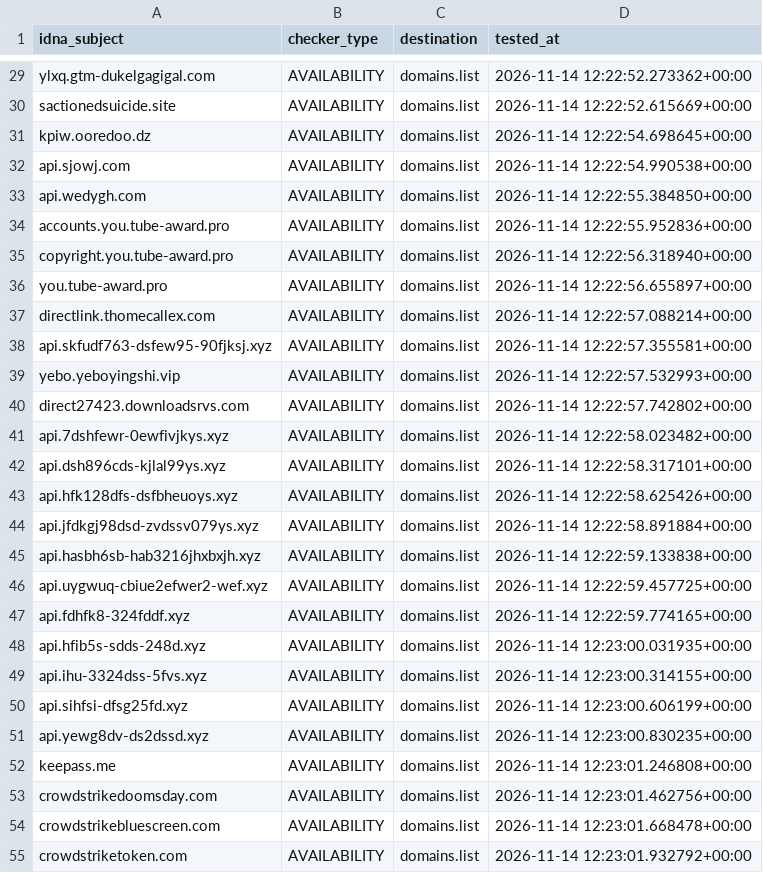
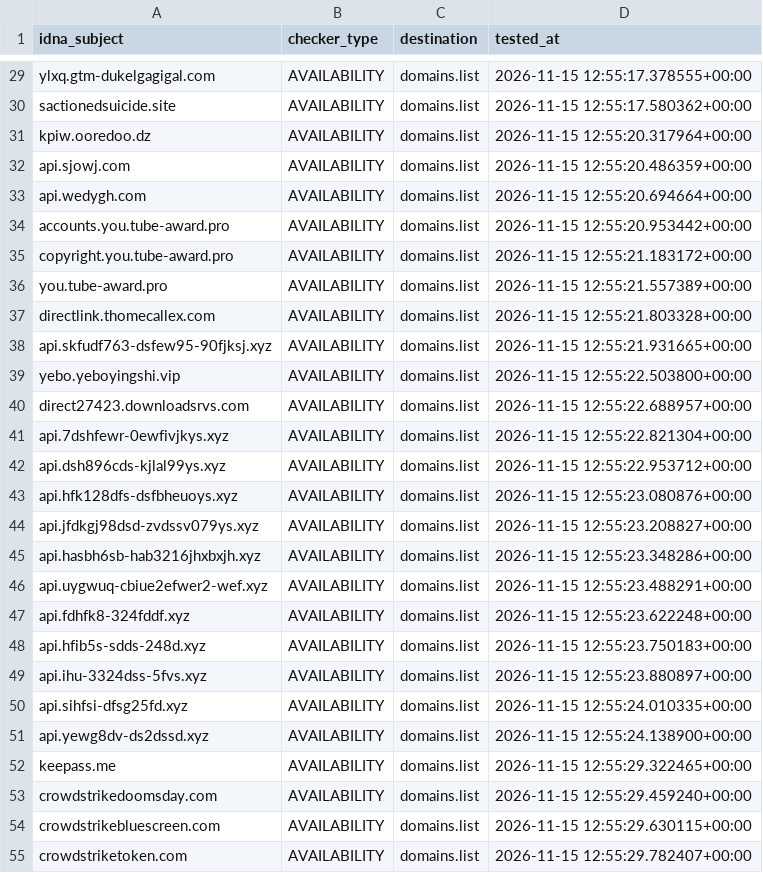
Before and after one commit to Ultimate-Hosts-Blacklist/blacklist, a CSV file: .pyfunceble/inactive.csv, drawn as a sheet; only a part is shown, gaps mark what is left out; the diff covers the shown part only; the diff names each change by its address in the sheet, - before the commit and + after, or states it on an @@ line.

```diff
--- a/.pyfunceble/inactive.csv
+++ b/.pyfunceble/inactive.csv
-D29 (tested_at): 2026-11-14 12:22:52.273362+00:00
+D29 (tested_at): 2026-11-15 12:55:17.378555+00:00
-D30 (tested_at): 2026-11-14 12:22:52.615669+00:00
+D30 (tested_at): 2026-11-15 12:55:17.580362+00:00
-D31 (tested_at): 2026-11-14 12:22:54.698645+00:00
+D31 (tested_at): 2026-11-15 12:55:20.317964+00:00
-D32 (tested_at): 2026-11-14 12:22:54.990538+00:00
+D32 (tested_at): 2026-11-15 12:55:20.486359+00:00
-D33 (tested_at): 2026-11-14 12:22:55.384850+00:00
+D33 (tested_at): 2026-11-15 12:55:20.694664+00:00
-D34 (tested_at): 2026-11-14 12:22:55.952836+00:00
+D34 (tested_at): 2026-11-15 12:55:20.953442+00:00
-D35 (tested_at): 2026-11-14 12:22:56.318940+00:00
+D35 (tested_at): 2026-11-15 12:55:21.183172+00:00
-D36 (tested_at): 2026-11-14 12:22:56.655897+00:00
+D36 (tested_at): 2026-11-15 12:55:21.557389+00:00
-D37 (tested_at): 2026-11-14 12:22:57.088214+00:00
+D37 (tested_at): 2026-11-15 12:55:21.803328+00:00
-D38 (tested_at): 2026-11-14 12:22:57.355581+00:00
+D38 (tested_at): 2026-11-15 12:55:21.931665+00:00
-D39 (tested_at): 2026-11-14 12:22:57.532993+00:00
+D39 (tested_at): 2026-11-15 12:55:22.503800+00:00
-D40 (tested_at): 2026-11-14 12:22:57.742802+00:00
+D40 (tested_at): 2026-11-15 12:55:22.688957+00:00
-D41 (tested_at): 2026-11-14 12:22:58.023482+00:00
+D41 (tested_at): 2026-11-15 12:55:22.821304+00:00
-D42 (tested_at): 2026-11-14 12:22:58.317101+00:00
+D42 (tested_at): 2026-11-15 12:55:22.953712+00:00
-D43 (tested_at): 2026-11-14 12:22:58.625426+00:00
+D43 (tested_at): 2026-11-15 12:55:23.080876+00:00
-D44 (tested_at): 2026-11-14 12:22:58.891884+00:00
+D44 (tested_at): 2026-11-15 12:55:23.208827+00:00
-D45 (tested_at): 2026-11-14 12:22:59.133838+00:00
+D45 (tested_at): 2026-11-15 12:55:23.348286+00:00
-D46 (tested_at): 2026-11-14 12:22:59.457725+00:00
+D46 (tested_at): 2026-11-15 12:55:23.488291+00:00
-D47 (tested_at): 2026-11-14 12:22:59.774165+00:00
+D47 (tested_at): 2026-11-15 12:55:23.622248+00:00
-D48 (tested_at): 2026-11-14 12:23:00.031935+00:00
+D48 (tested_at): 2026-11-15 12:55:23.750183+00:00
-D49 (tested_at): 2026-11-14 12:23:00.314155+00:00
+D49 (tested_at): 2026-11-15 12:55:23.880897+00:00
-D50 (tested_at): 2026-11-14 12:23:00.606199+00:00
+D50 (tested_at): 2026-11-15 12:55:24.010335+00:00
-D51 (tested_at): 2026-11-14 12:23:00.830235+00:00
+D51 (tested_at): 2026-11-15 12:55:24.138900+00:00
-D52 (tested_at): 2026-11-14 12:23:01.246808+00:00
+D52 (tested_at): 2026-11-15 12:55:29.322465+00:00
-D53 (tested_at): 2026-11-14 12:23:01.462756+00:00
+D53 (tested_at): 2026-11-15 12:55:29.459240+00:00
-D54 (tested_at): 2026-11-14 12:23:01.668478+00:00
+D54 (tested_at): 2026-11-15 12:55:29.630115+00:00
-D55 (tested_at): 2026-11-14 12:23:01.932792+00:00
+D55 (tested_at): 2026-11-15 12:55:29.782407+00:00
```
Also changed, not shown: 38 edited cells elsewhere in this file, 11 other files.
